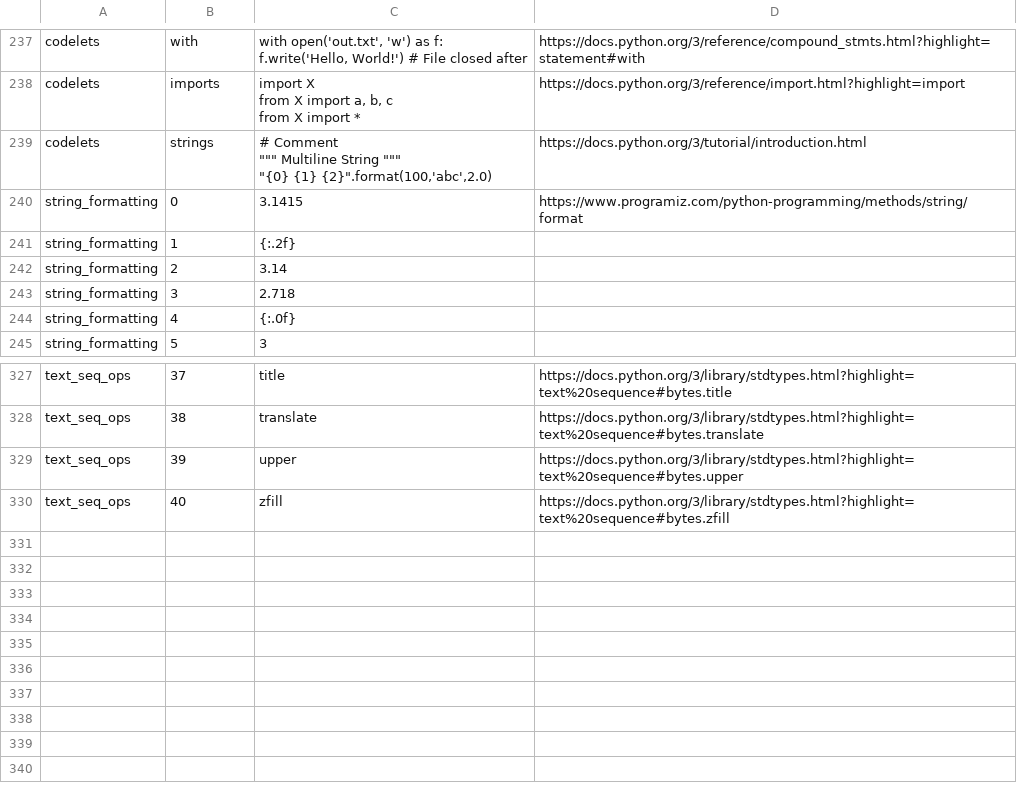
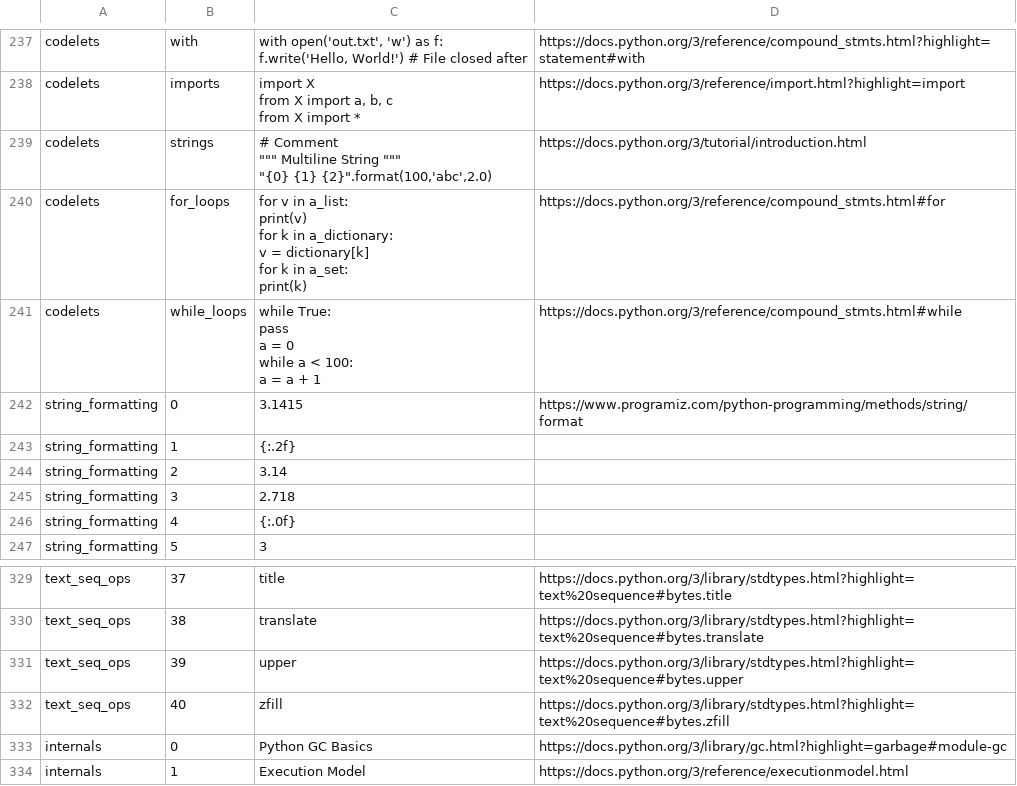
Before and after one commit to zachsmith100/sagepage, a CSV file: python_cheat_sheet/links_complete.csv, drawn as a sheet; only a part is shown, gaps mark what is left out; ↵ is a line break in a cell; the diff names each change by its address in the sheet, - before the commit and + after, or states it on an @@ line.

```diff
--- a/python_cheat_sheet/links_complete.csv
+++ b/python_cheat_sheet/links_complete.csv
+row 240: codelets | for_loops | for v in a_list: ↵ print(v) ↵ for k in a_dictionary: ↵ v = dictionary[k] ↵ for k in a_set: ↵ print(k) | https://docs.python.org/3/reference/compound_stmts.html#for
+row 241: codelets | while_loops | while True: ↵ pass ↵ a = 0 ↵ while a < 100: ↵ a = a + 1 | https://docs.python.org/3/reference/compound_stmts.html#while
+row 333: internals | 0 | Python GC Basics | https://docs.python.org/3/library/gc.html?highlight=garbage#module-gc
+row 334: internals | 1 | Execution Model | https://docs.python.org/3/reference/executionmodel.html
```
Also changed, not shown: python_cheat_sheet/links.csv, 7 other files.
